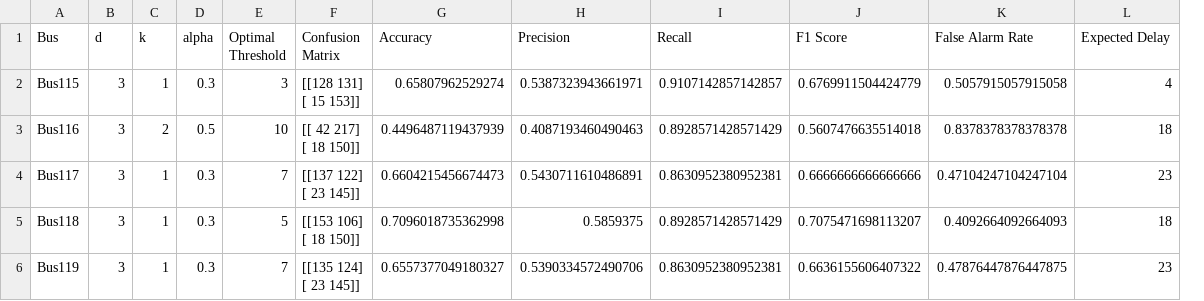
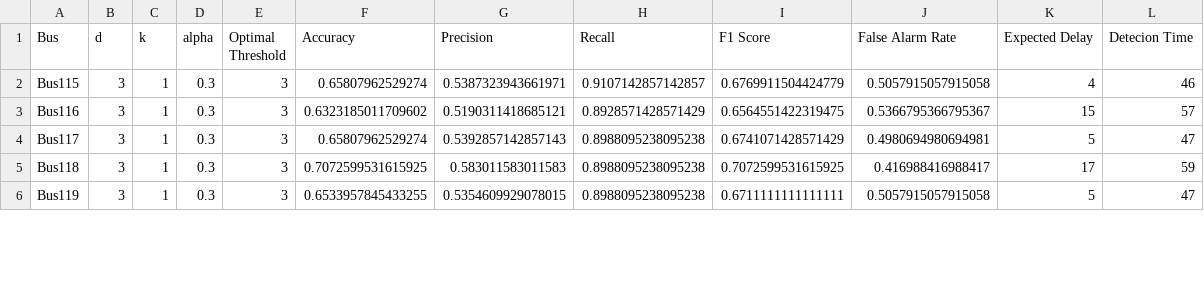
Before and after one commit to Suzuki-Sotaro/MSc-project, a CSV file: results/table/gem_analysis_results.csv, drawn as a sheet; only a part is shown; removed rows and columns are numbered as before the commit, all else as after; ↵ is a line break in a cell; the diff covers the shown part only; the diff names each change by its address in the sheet, - before the commit and + after, or states it on an @@ line.

```diff
--- a/results/table/gem_analysis_results.csv
+++ b/results/table/gem_analysis_results.csv
-column F (Confusion Matrix), rows 2-6: [[128 131] ↵ [ 15 153]] | [[ 42 217] ↵ [ 18 150]] | [[137 122] ↵ [ 23 145]] | [[153 106] ↵ [ 18 150]] | [[135 124] ↵ [ 23 145]]
+column L (Detecion Time), rows 2-6: 46 | 57 | 47 | 59 | 47
-C3 (k): 2
+C3 (k): 1
-D3 (alpha): 0.5
+D3 (alpha): 0.3
-E3 (Optimal Threshold): 10
+E3 (Optimal Threshold): 3
-F3 (Accuracy): 0.4496487119437939
+F3 (Accuracy): 0.6323185011709602
-G3 (Precision): 0.4087193460490463
+G3 (Precision): 0.5190311418685121
-I3 (F1 Score): 0.5607476635514018
+I3 (F1 Score): 0.6564551422319475
-J3 (False Alarm Rate): 0.8378378378378378
+J3 (False Alarm Rate): 0.5366795366795367
-K3 (Expected Delay): 18
+K3 (Expected Delay): 15
-E4 (Optimal Threshold): 7
+E4 (Optimal Threshold): 3
-F4 (Accuracy): 0.6604215456674473
+F4 (Accuracy): 0.65807962529274
-G4 (Precision): 0.5430711610486891
+G4 (Precision): 0.5392857142857143
-H4 (Recall): 0.8630952380952381
+H4 (Recall): 0.8988095238095238
-I4 (F1 Score): 0.6666666666666666
+I4 (F1 Score): 0.6741071428571429
-J4 (False Alarm Rate): 0.47104247104247104
+J4 (False Alarm Rate): 0.4980694980694981
-K4 (Expected Delay): 23
+K4 (Expected Delay): 5
-E5 (Optimal Threshold): 5
+E5 (Optimal Threshold): 3
-F5 (Accuracy): 0.7096018735362998
+F5 (Accuracy): 0.7072599531615925
-G5 (Precision): 0.5859375
+G5 (Precision): 0.583011583011583
-H5 (Recall): 0.8928571428571429
+H5 (Recall): 0.8988095238095238
-I5 (F1 Score): 0.7075471698113207
+I5 (F1 Score): 0.7072599531615925
-J5 (False Alarm Rate): 0.4092664092664093
+J5 (False Alarm Rate): 0.416988416988417
-K5 (Expected Delay): 18
+K5 (Expected Delay): 17
-E6 (Optimal Threshold): 7
+E6 (Optimal Threshold): 3
-F6 (Accuracy): 0.6557377049180327
+F6 (Accuracy): 0.6533957845433255
-G6 (Precision): 0.5390334572490706
+G6 (Precision): 0.5354609929078015
-H6 (Recall): 0.8630952380952381
+H6 (Recall): 0.8988095238095238
-I6 (F1 Score): 0.6636155606407322
+I6 (F1 Score): 0.6711111111111111
-J6 (False Alarm Rate): 0.47876447876447875
+J6 (False Alarm Rate): 0.5057915057915058
-K6 (Expected Delay): 23
+K6 (Expected Delay): 5
```
Also changed, not shown: 22 edited cells elsewhere in this file, results/table/cusum_analysis_results.csv, results/table/glr_analysis_results.csv, 27 other files.
